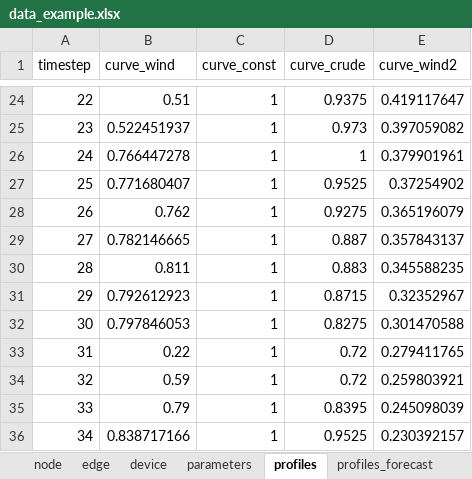
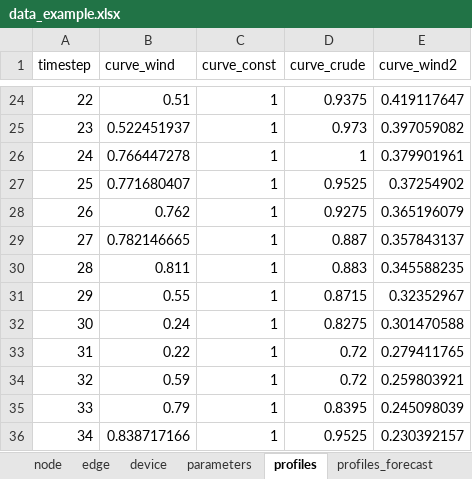
Before and after one commit to oogeso/oogeso, an Excel workbook: data_example.xlsx, sheet profiles, drawn as a sheet; only a part is shown, gaps mark what is left out; values as stored, in another font and other column widths than the file's, no borders; the diff names each change by its address in the sheet, - before the commit and + after, or states it on an @@ line.

```diff
--- a/data_example.xlsx (sheet profiles)
+++ b/data_example.xlsx (sheet profiles)
-B31 (curve_wind): 0.792612923
+B31 (curve_wind): 0.55
-B32 (curve_wind): 0.797846053
+B32 (curve_wind): 0.24
```
Also changed, not shown: sheet device, sheet profiles_forecast, 3 other files.
